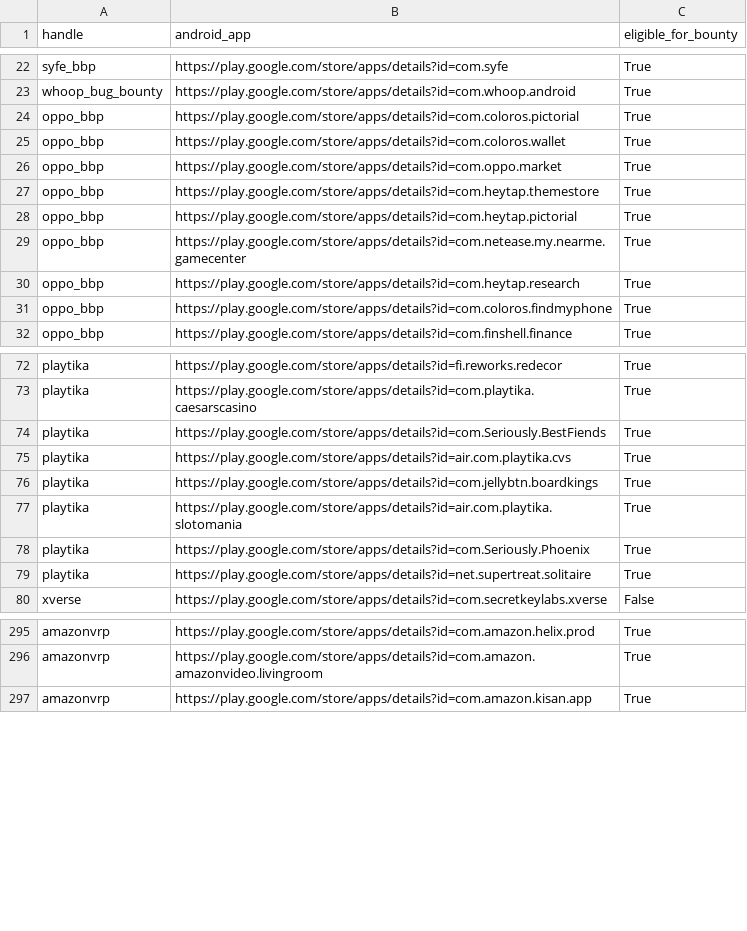
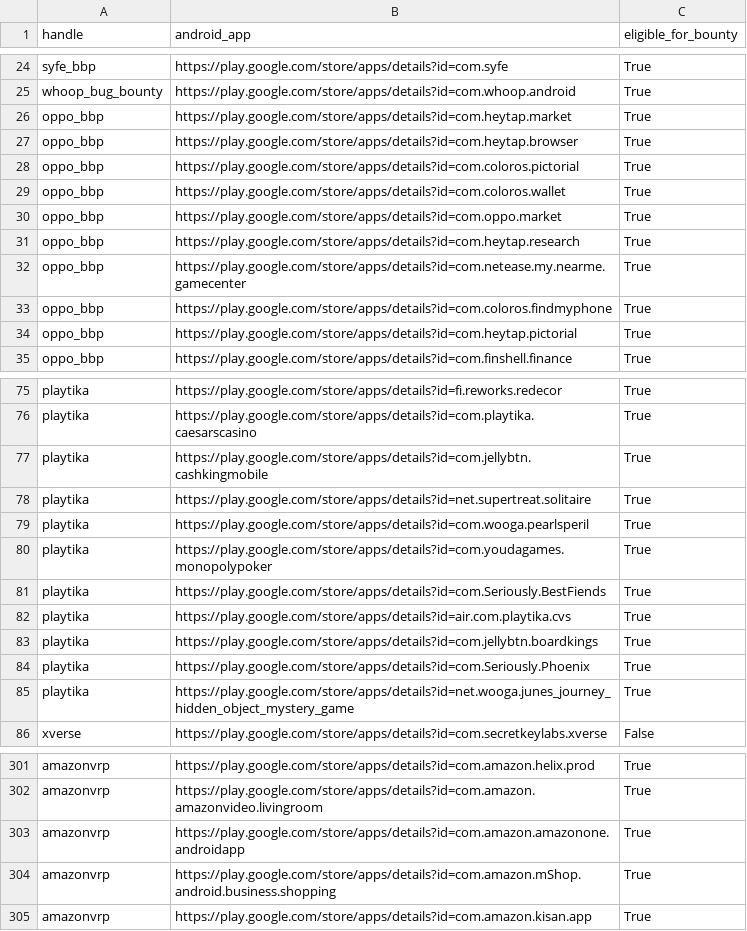
Before and after one commit to SecShiv/h1androidapp_scope, a CSV file: android_apps.csv, drawn as a sheet; only a part is shown, gaps mark what is left out; the diff covers the shown part only.

```diff
--- a/android_apps.csv
+++ b/android_apps.csv
@@ -23,2 +25,4 @@ syfe_bbp,https://play.google.com/store/apps/details?id=com.syfe,True
 whoop_bug_bounty,https://play.google.com/store/apps/details?id=com.whoop.android,True
+oppo_bbp,https://play.google.com/store/apps/details?id=com.heytap.market,True
+oppo_bbp,https://play.google.com/store/apps/details?id=com.heytap.browser,True
 oppo_bbp,https://play.google.com/store/apps/details?id=com.coloros.pictorial,True
@@ -26,7 +30,6 @@ oppo_bbp,https://play.google.com/store/apps/details?id=com.coloros.wallet,True
 oppo_bbp,https://play.google.com/store/apps/details?id=com.oppo.market,True
-oppo_bbp,https://play.google.com/store/apps/details?id=com.heytap.themestore,True
+oppo_bbp,https://play.google.com/store/apps/details?id=com.heytap.research,True
+oppo_bbp,https://play.google.com/store/apps/details?id=com.netease.my.nearme.gamecenter,True
+oppo_bbp,https://play.google.com/store/apps/details?id=com.coloros.findmyphone,True
 oppo_bbp,https://play.google.com/store/apps/details?id=com.heytap.pictorial,True
-oppo_bbp,https://play.google.com/store/apps/details?id=com.netease.my.nearme.gamecenter,True
-oppo_bbp,https://play.google.com/store/apps/details?id=com.heytap.research,True
-oppo_bbp,https://play.google.com/store/apps/details?id=com.coloros.findmyphone,True
 oppo_bbp,https://play.google.com/store/apps/details?id=com.finshell.finance,True
@@ -73,2 +76,6 @@ playtika,https://play.google.com/store/apps/details?id=fi.reworks.redecor,True
 playtika,https://play.google.com/store/apps/details?id=com.playtika.caesarscasino,True
+playtika,https://play.google.com/store/apps/details?id=com.jellybtn.cashkingmobile,True
+playtika,https://play.google.com/store/apps/details?id=net.supertreat.solitaire,True
+playtika,https://play.google.com/store/apps/details?id=com.wooga.pearlsperil,True
+playtika,https://play.google.com/store/apps/details?id=com.youdagames.monopolypoker,True
 playtika,https://play.google.com/store/apps/details?id=com.Seriously.BestFiends,True
@@ -76,5 +83,4 @@ playtika,https://play.google.com/store/apps/details?id=air.com.playtika.cvs,True
 playtika,https://play.google.com/store/apps/details?id=com.jellybtn.boardkings,True
-playtika,https://play.google.com/store/apps/details?id=air.com.playtika.slotomania,True
 playtika,https://play.google.com/store/apps/details?id=com.Seriously.Phoenix,True
-playtika,https://play.google.com/store/apps/details?id=net.supertreat.solitaire,True
+playtika,https://play.google.com/store/apps/details?id=net.wooga.junes_journey_hidden_object_mystery_game,True
 xverse,https://play.google.com/store/apps/details?id=com.secretkeylabs.xverse,False
@@ -296,2 +302,4 @@ amazonvrp,https://play.google.com/store/apps/details?id=com.amazon.helix.prod,Tr
 amazonvrp,https://play.google.com/store/apps/details?id=com.amazon.amazonvideo.livingroom,True
+amazonvrp,https://play.google.com/store/apps/details?id=com.amazon.amazonone.androidapp,True
+amazonvrp,https://play.google.com/store/apps/details?id=com.amazon.mShop.android.business.shopping,True
 amazonvrp,https://play.google.com/store/apps/details?id=com.amazon.kisan.app,True
```
Also changed, not shown: 4 added rows, 2 removed rows, 19 moved rows and 2 edited cells elsewhere in this file, 4 other files.
